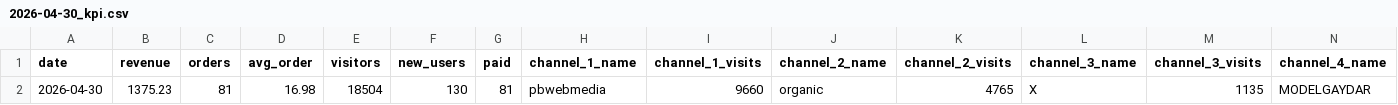
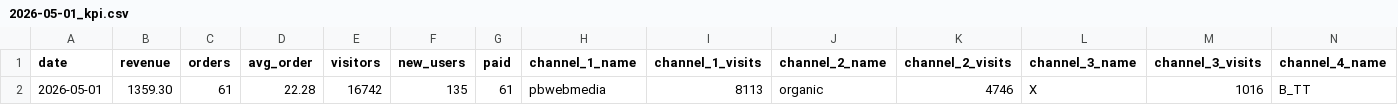
Before and after one commit to vitobbbot/gdr-dashboard, a CSV file: data/2026-05-01_kpi.csv (was data/2026-04-30_kpi.csv), drawn as a sheet; only a part is shown; removed rows and columns are numbered as before the commit, all else as after; rows hold the shown columns only; the diff names each change by its address in the sheet, - before the commit and + after, or states it on an @@ line.

Commit message:
data: update KPI 2026-05-01

```diff
--- a/data/2026-04-30_kpi.csv
+++ b/data/2026-05-01_kpi.csv
-row 2: 2026-04-30 | 1375.23 | 81 | 16.98 | 18504 | 130 | 81 | pbwebmedia | 9660 | organic | 4765 | X | 1135 | MODELGAYDAR
+row 2: 2026-05-01 | 1359.30 | 61 | 22.28 | 16742 | 135 | 61 | pbwebmedia | 8113 | organic | 4746 | X | 1016 | B_TT
```
Also changed, not shown: 1 other file.
